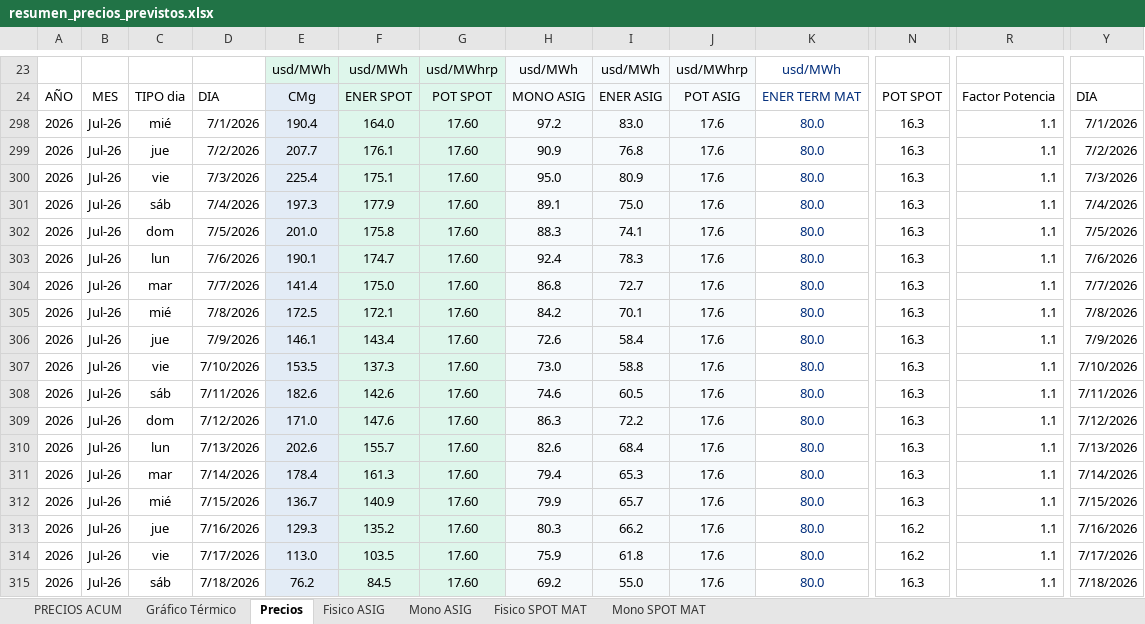
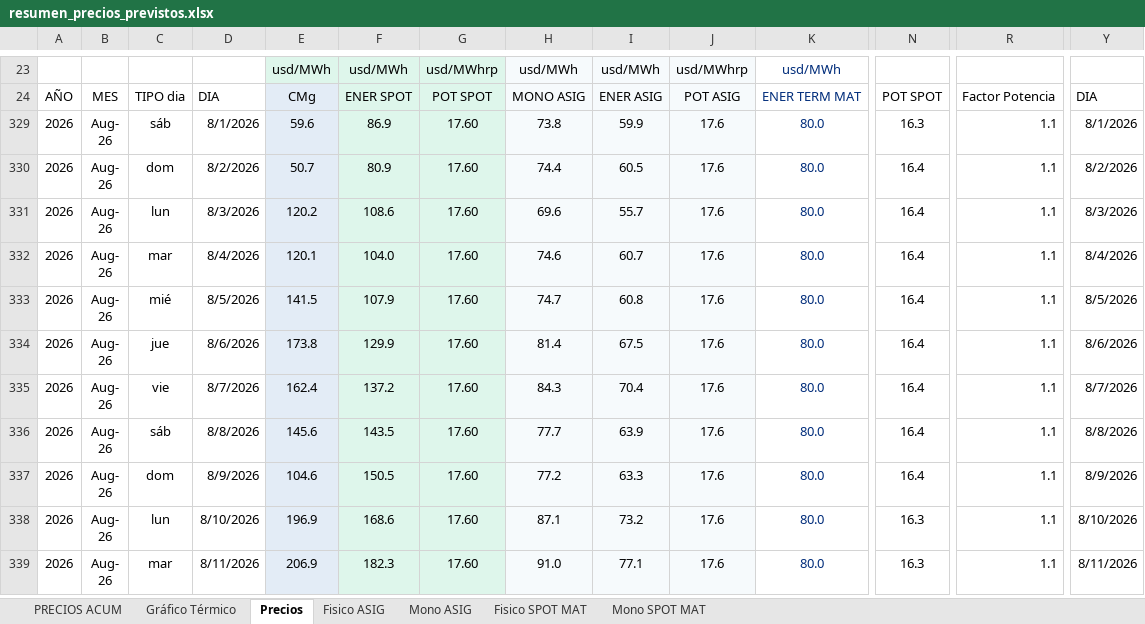
Before and after one commit to daniraggio/CTAVAL, an Excel workbook: data/resumen_precios_previstos.xlsx, sheet Precios, drawn as a sheet; only a part is shown, gaps mark what is left out; the shorter side is filled out with more unchanged rows; values as stored, in another font and other column widths than the file's, no borders; removed rows and columns are numbered as before the commit, all else as after; rows hold the shown columns only; the diff covers the shown part only; the diff names each change by its address in the sheet, - before the commit and + after, or states it on an @@ line.

```diff
--- a/data/resumen_precios_previstos.xlsx (sheet Precios)
+++ b/data/resumen_precios_previstos.xlsx (sheet Precios)
@@ row 298 hidden: 2026 | Jul-26 | mié | 7/1/2026 | 190.4 | 164.0 | 17.60 | 97.2 | 83.0 | 17.6 | 80.0 | 16.3 | 1.1 | 7/1/2026 @@
@@ row 299 hidden: 2026 | Jul-26 | jue | 7/2/2026 | 207.7 | 176.1 | 17.60 | 90.9 | 76.8 | 17.6 | 80.0 | 16.3 | 1.1 | 7/2/2026 @@
@@ row 300 hidden: 2026 | Jul-26 | vie | 7/3/2026 | 225.4 | 175.1 | 17.60 | 95.0 | 80.9 | 17.6 | 80.0 | 16.3 | 1.1 | 7/3/2026 @@
@@ row 301 hidden: 2026 | Jul-26 | sáb | 7/4/2026 | 197.3 | 177.9 | 17.60 | 89.1 | 75.0 | 17.6 | 80.0 | 16.3 | 1.1 | 7/4/2026 @@
@@ row 302 hidden: 2026 | Jul-26 | dom | 7/5/2026 | 201.0 | 175.8 | 17.60 | 88.3 | 74.1 | 17.6 | 80.0 | 16.3 | 1.1 | 7/5/2026 @@
@@ row 303 hidden: 2026 | Jul-26 | lun | 7/6/2026 | 190.1 | 174.7 | 17.60 | 92.4 | 78.3 | 17.6 | 80.0 | 16.3 | 1.1 | 7/6/2026 @@
@@ row 304 hidden: 2026 | Jul-26 | mar | 7/7/2026 | 141.4 | 175.0 | 17.60 | 86.8 | 72.7 | 17.6 | 80.0 | 16.3 | 1.1 | 7/7/2026 @@
@@ row 305 hidden: 2026 | Jul-26 | mié | 7/8/2026 | 172.5 | 172.1 | 17.60 | 84.2 | 70.1 | 17.6 | 80.0 | 16.3 | 1.1 | 7/8/2026 @@
@@ row 306 hidden: 2026 | Jul-26 | jue | 7/9/2026 | 146.1 | 143.4 | 17.60 | 72.6 | 58.4 | 17.6 | 80.0 | 16.3 | 1.1 | 7/9/2026 @@
@@ row 307 hidden: 2026 | Jul-26 | vie | 7/10/2026 | 153.5 | 137.3 | 17.60 | 73.0 | 58.8 | 17.6 | 80.0 | 16.3 | 1.1 | 7/10/2026 @@
@@ row 308 hidden: 2026 | Jul-26 | sáb | 7/11/2026 | 182.6 | 142.6 | 17.60 | 74.6 | 60.5 | 17.6 | 80.0 | 16.3 | 1.1 | 7/11/2026 @@
@@ row 309 hidden: 2026 | Jul-26 | dom | 7/12/2026 | 171.0 | 147.6 | 17.60 | 86.3 | 72.2 | 17.6 | 80.0 | 16.3 | 1.1 | 7/12/2026 @@
@@ row 310 hidden: 2026 | Jul-26 | lun | 7/13/2026 | 202.6 | 155.7 | 17.60 | 82.6 | 68.4 | 17.6 | 80.0 | 16.3 | 1.1 | 7/13/2026 @@
@@ row 311 hidden: 2026 | Jul-26 | mar | 7/14/2026 | 178.4 | 161.3 | 17.60 | 79.4 | 65.3 | 17.6 | 80.0 | 16.3 | 1.1 | 7/14/2026 @@
@@ row 312 hidden: 2026 | Jul-26 | mié | 7/15/2026 | 136.7 | 140.9 | 17.60 | 79.9 | 65.7 | 17.6 | 80.0 | 16.3 | 1.1 | 7/15/2026 @@
@@ row 313 hidden: 2026 | Jul-26 | jue | 7/16/2026 | 129.3 | 135.2 | 17.60 | 80.3 | 66.2 | 17.6 | 80.0 | 16.2 | 1.1 | 7/16/2026 @@
@@ row 314 hidden: 2026 | Jul-26 | vie | 7/17/2026 | 113.0 | 103.5 | 17.60 | 75.9 | 61.8 | 17.6 | 80.0 | 16.2 | 1.1 | 7/17/2026 @@
@@ row 315 hidden: 2026 | Jul-26 | sáb | 7/18/2026 | 76.2 | 84.5 | 17.60 | 69.2 | 55.0 | 17.6 | 80.0 | 16.3 | 1.1 | 7/18/2026 @@
```
Also changed, not shown: 7 added rows, 1 removed row, 13 hidden or unhidden rows and 99 edited cells elsewhere in this sheet, sheet Mono SPOT MAT, sheet Mono ASIG, sheet Fisico SPOT MAT, sheet Fisico ASIG, sheet PRECIOS ACUM, formulas that keep their value, charts or pictures.
